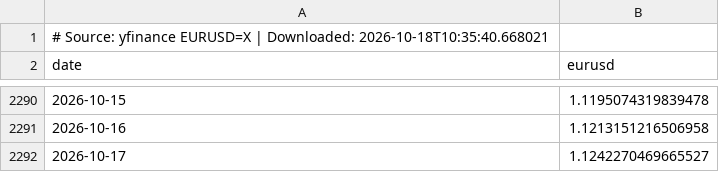
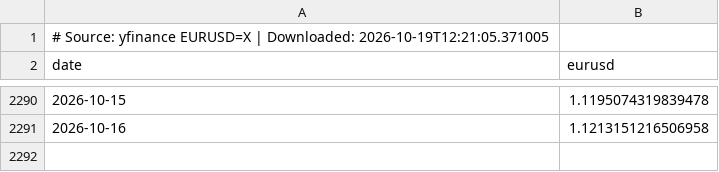
Before and after one commit to sergioolobo/OMIP, a CSV file: scripts/data/raw/eurusd.csv, drawn as a sheet; only a part is shown, gaps mark what is left out.

```diff
--- a/scripts/data/raw/eurusd.csv
+++ b/scripts/data/raw/eurusd.csv
@@ -1,2 +1,2 @@
-# Source: yfinance EURUSD=X | Downloaded: 2026-10-18T10:35:40.668021
+# Source: yfinance EURUSD=X | Downloaded: 2026-10-19T12:21:05.371005
 date,eurusd
@@ -2291,2 +2291 @@ date,eurusd
 2026-10-16,1.1213151216506958
-2026-10-17,1.1242270469665527
```
Also changed, not shown: omie_forecast/outputs/forecasts/omie_forecast_latest.csv, scripts/data/raw/hydro_reservoirs.csv, 33 other files.
